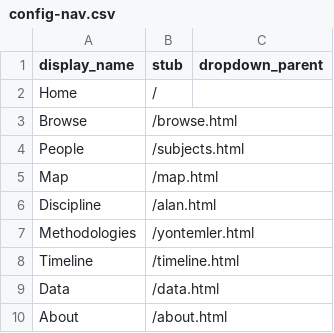
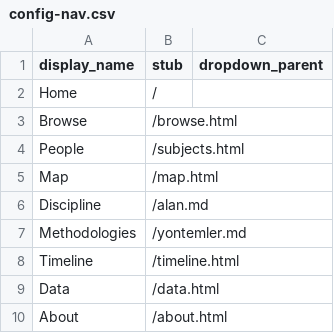
Before and after one commit to yunusugur/turkey-dh-atlas, a CSV file: _data/config-nav.csv, drawn as a sheet.

Commit message:
Update config-nav.csv

```diff
--- a/_data/config-nav.csv
+++ b/_data/config-nav.csv
@@ -5,4 +5,4 @@ People,/subjects.html
 Map,/map.html
-Discipline,/alan.html
-Methodologies,/yontemler.html
+Discipline,/alan.md
+Methodologies,/yontemler.md
 Timeline,/timeline.html
```
